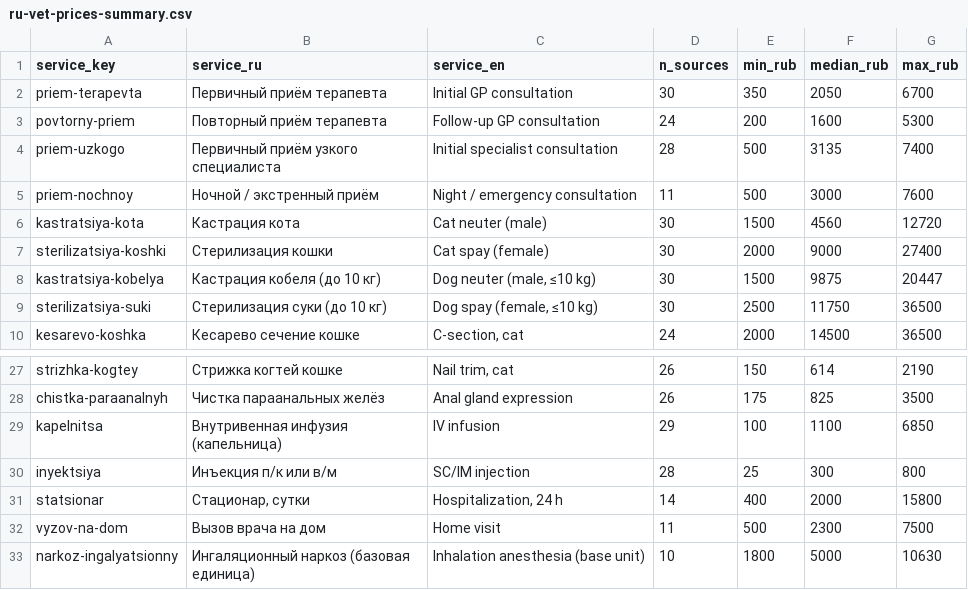
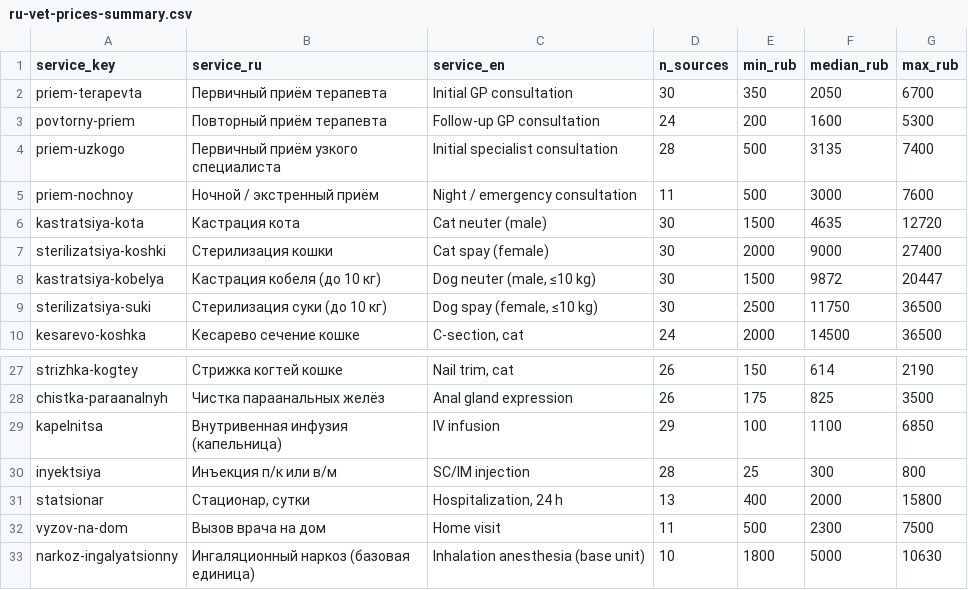
Before and after one commit to Bio-Vet/ru-vet-prices, a CSV file: data/ru-vet-prices-summary.csv, drawn as a sheet; only a part is shown, gaps mark what is left out.

```diff
--- a/data/ru-vet-prices-summary.csv
+++ b/data/ru-vet-prices-summary.csv
@@ -5,5 +5,5 @@ priem-uzkogo,Первичный приём узкого специалиста,I
 priem-nochnoy,Ночной / экстренный приём,Night / emergency consultation,11,500,3000,7600
-kastratsiya-kota,Кастрация кота,Cat neuter (male),30,1500,4560,12720
+kastratsiya-kota,Кастрация кота,Cat neuter (male),30,1500,4635,12720
 sterilizatsiya-koshki,Стерилизация кошки,Cat spay (female),30,2000,9000,27400
-kastratsiya-kobelya,Кастрация кобеля (до 10 кг),"Dog neuter (male, ≤10 kg)",30,1500,9875,20447
+kastratsiya-kobelya,Кастрация кобеля (до 10 кг),"Dog neuter (male, ≤10 kg)",30,1500,9872,20447
 sterilizatsiya-suki,Стерилизация суки (до 10 кг),"Dog spay (female, ≤10 kg)",30,2500,11750,36500
@@ -30,3 +30,3 @@ kapelnitsa,Внутривенная инфузия (капельница),IV inf
 inyektsiya,Инъекция п/к или в/м,SC/IM injection,28,25,300,800
-statsionar,"Стационар, сутки","Hospitalization, 24 h",14,400,2000,15800
+statsionar,"Стационар, сутки","Hospitalization, 24 h",13,400,2000,15800
 vyzov-na-dom,Вызов врача на дом,Home visit,11,500,2300,7500
```
Also changed, not shown: data/ru-vet-prices-by-city.csv, data/ru-vet-prices.csv, 5 other files.
